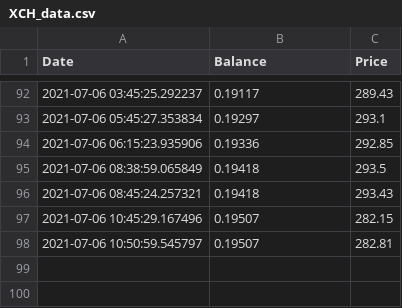
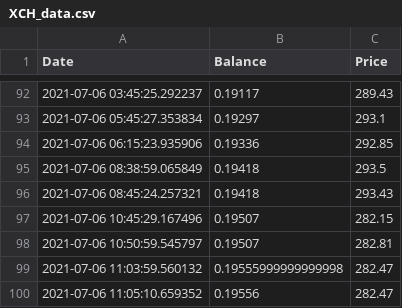
Before and after one commit to Jack-Weeks/CryptoTracker, a CSV file: docs/graphing/data/XCH_data.csv, drawn as a sheet; only a part is shown, gaps mark what is left out.

```diff
--- a/docs/graphing/data/XCH_data.csv
+++ b/docs/graphing/data/XCH_data.csv
@@ -98 +98,3 @@ Date,Balance,Price
 2021-07-06 10:50:59.545797,0.19507,282.81
+2021-07-06 11:03:59.560132,0.19555999999999998,282.47
+2021-07-06 11:05:10.659352,0.19556,282.47
```
Also changed, not shown: docs/graphing/data/AR_analysis.csv, docs/graphing/data/AR_data.csv, 25 other files.
